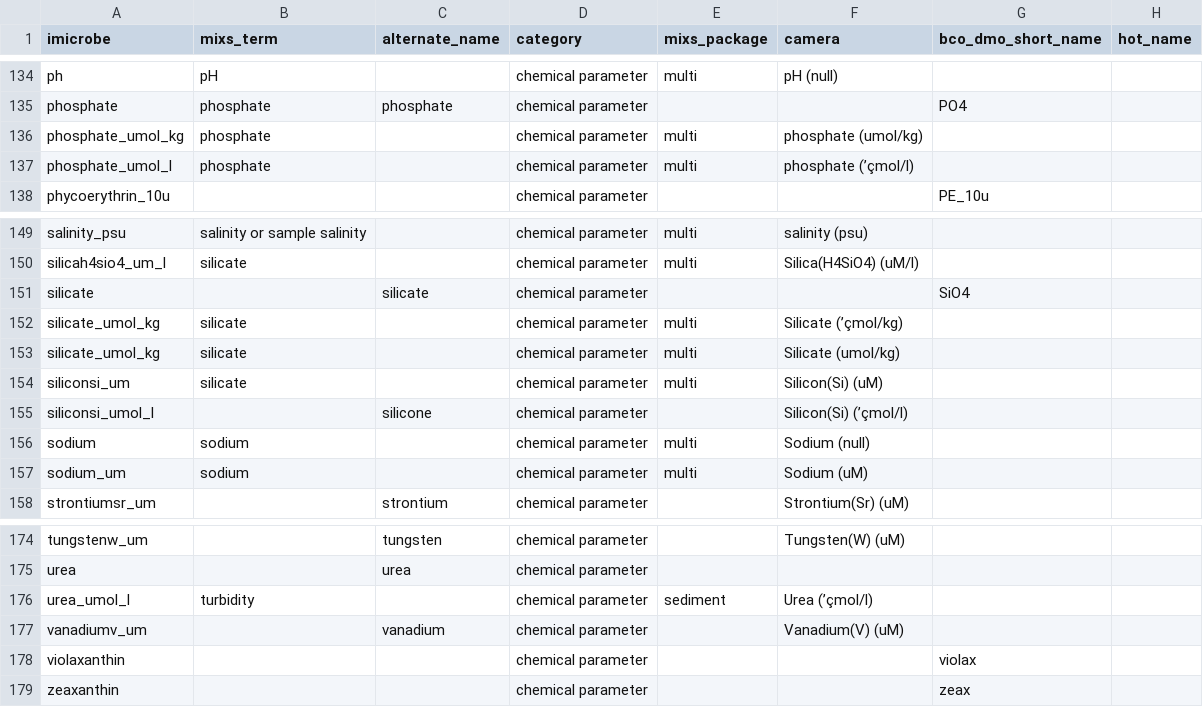
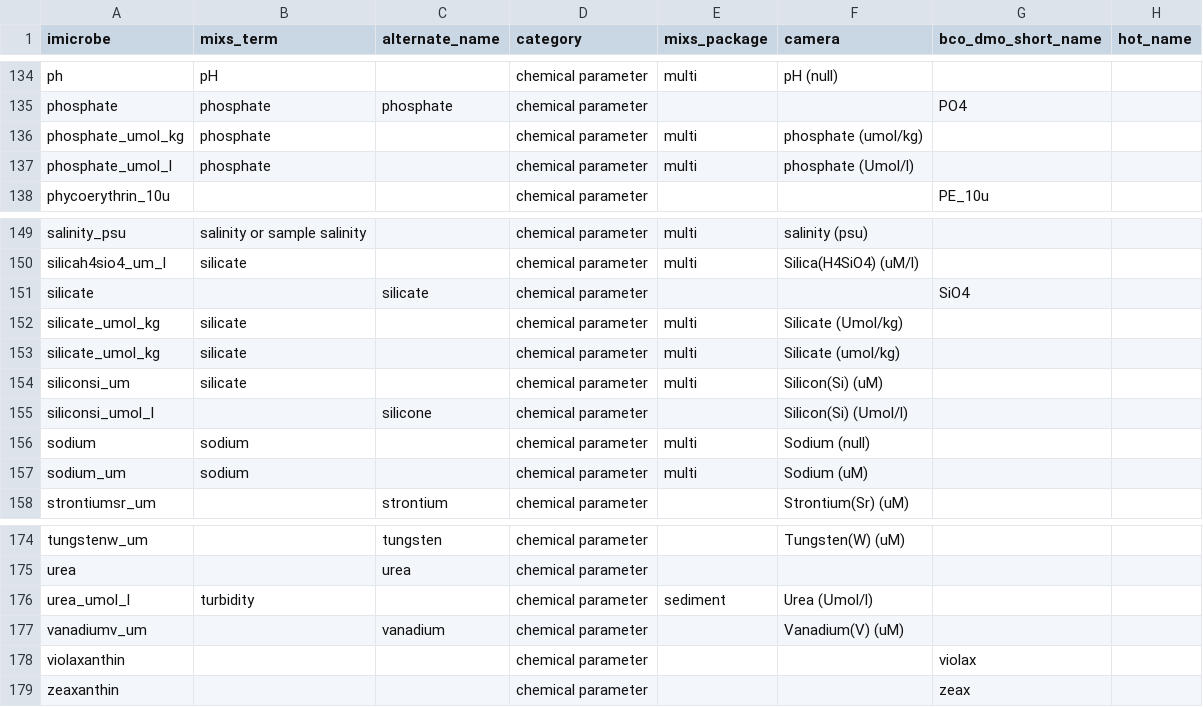
Before and after one commit to hurwitzlab/imicrobe-lib, a CSV file: docs/mapping_files/sample_metadata_fields.csv, drawn as a sheet; only a part is shown, gaps mark what is left out; the diff covers the shown part only; the diff names each change by its address in the sheet, - before the commit and + after, or states it on an @@ line.

```diff
--- a/docs/mapping_files/sample_metadata_fields.csv
+++ b/docs/mapping_files/sample_metadata_fields.csv
-F137 (camera): phosphate (’çmol/l)
+F137 (camera): phosphate (Սmol/l)
-F152 (camera): Silicate (’çmol/kg)
+F152 (camera): Silicate (Սmol/kg)
-F155 (camera): Silicon(Si) (’çmol/l)
+F155 (camera): Silicon(Si) (Սmol/l)
-F176 (camera): Urea (’çmol/l)
+F176 (camera): Urea (Սmol/l)
```
Also changed, not shown: 10 edited cells elsewhere in this file.
